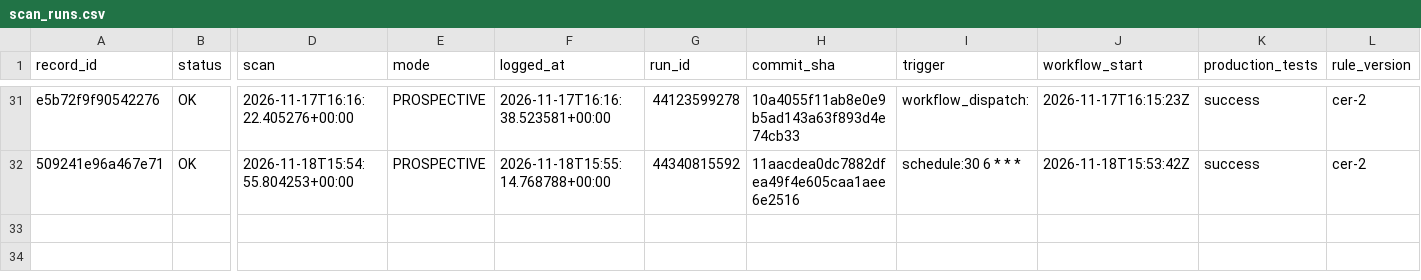
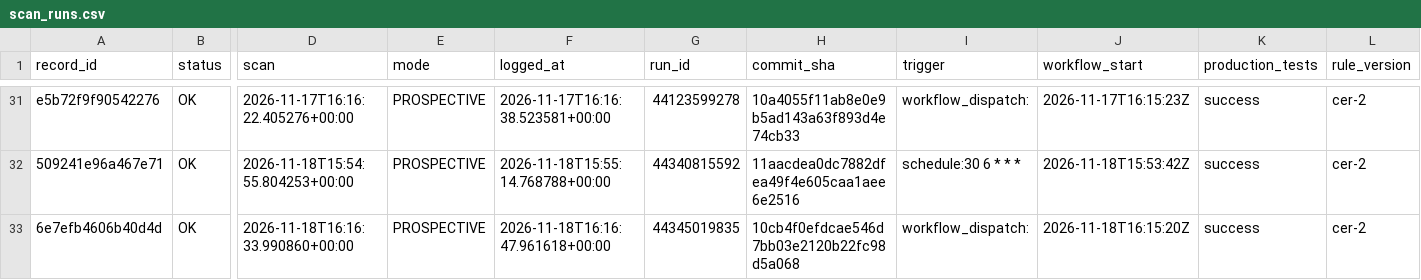
Before and after one commit to frazwil19-gif/prediction-markets-lab, a CSV file: research/platform_v2/card_engine_v2_7/prospective/2026-11/scan_runs.csv, drawn as a sheet; only a part is shown, gaps mark what is left out; rows hold the shown columns only; the diff names each change by its address in the sheet, - before the commit and + after, or states it on an @@ line.

```diff
--- a/research/platform_v2/card_engine_v2_7/prospective/2026-11/scan_runs.csv
+++ b/research/platform_v2/card_engine_v2_7/prospective/2026-11/scan_runs.csv
+row 33: 6e7efb4606b40d4d | OK | 2026-11-18T16:16:33.990860+00:00 | PROSPECTIVE | 2026-11-18T16:16:47.961618+00:00 | 44345019835 | 10cb4f0efdcae546d7bb03e2120b22fc98d5a068 | workflow_dispatch: | 2026-11-18T16:15:20Z | success | cer-2
```
Also changed, not shown: research/platform_v2/card_engine_v2_7/prospective/2026-11/cards.csv, research/platform_v2/card_engine_v2_7/prospective/2026-11/legs.csv, 1 other file.
